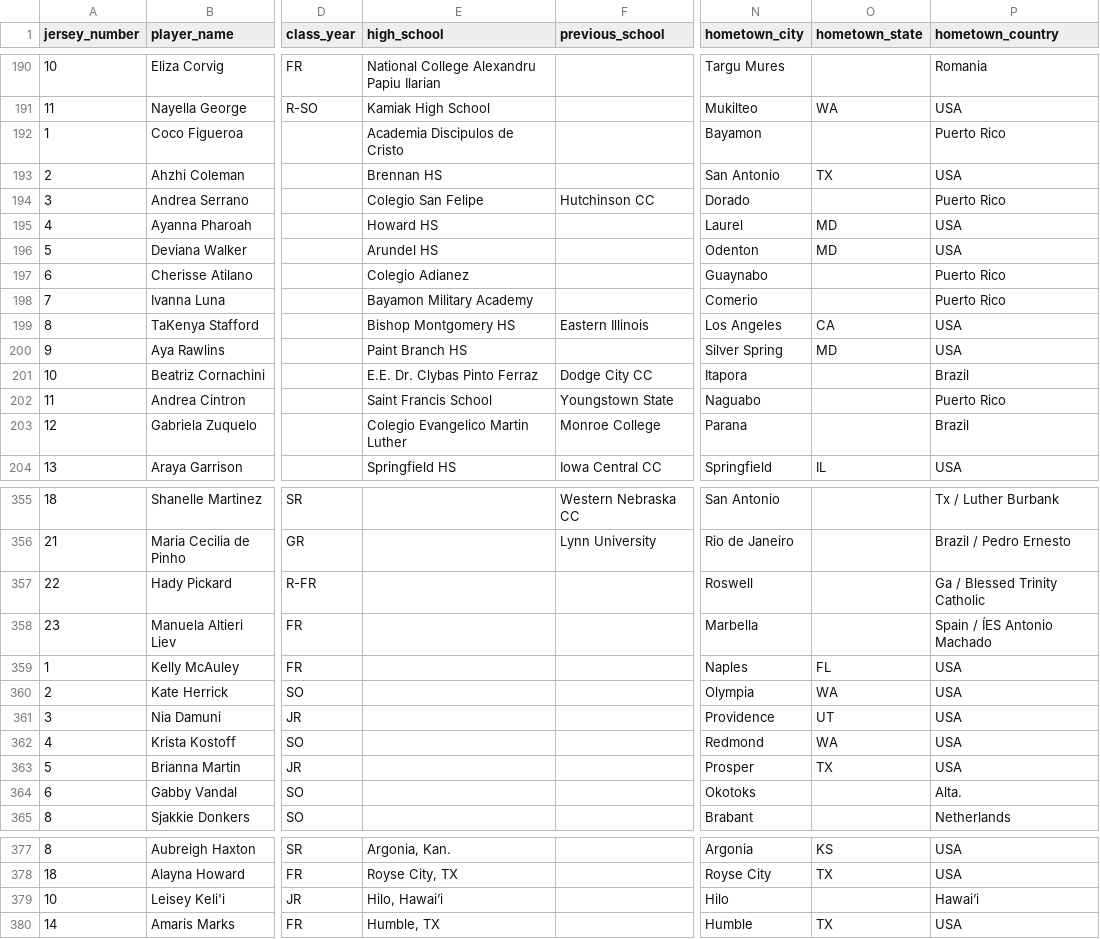
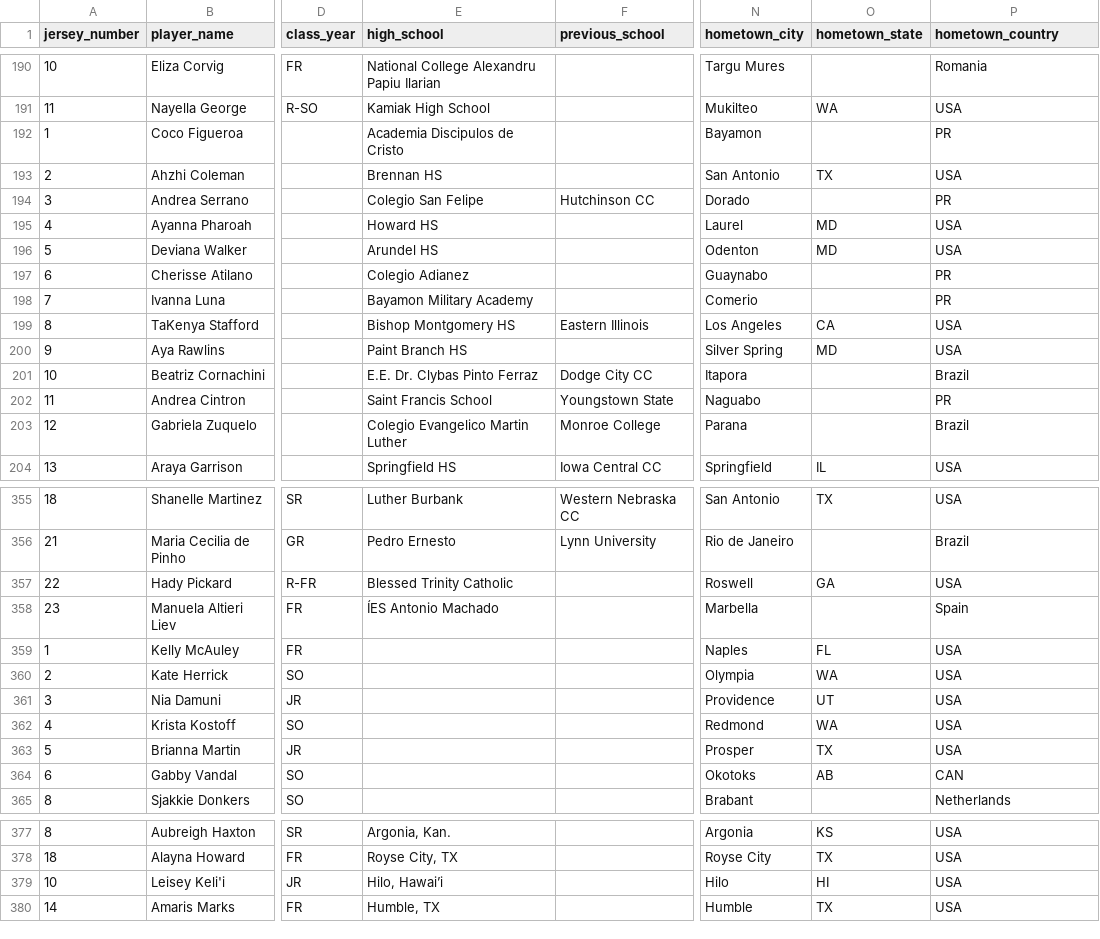
Before and after one commit to karlidean/capstone-project-NCAA-Volleyball, a CSV file: data/processed/rosters_clean.csv, drawn as a sheet; only a part is shown, gaps mark what is left out; the diff covers the shown part only; the diff names each change by its address in the sheet, - before the commit and + after, or states it on an @@ line.

```diff
--- a/data/processed/rosters_clean.csv
+++ b/data/processed/rosters_clean.csv
-P192 (hometown_country): Puerto Rico
+P192 (hometown_country): PR
-P194 (hometown_country): Puerto Rico
+P194 (hometown_country): PR
-P197:P198 (hometown_country): Puerto Rico
+P197:P198 (hometown_country): PR
-P202 (hometown_country): Puerto Rico
+P202 (hometown_country): PR
-E355 (high_school): (empty)
+E355 (high_school): Luther Burbank
-O355 (hometown_state): (empty)
+O355 (hometown_state): TX
-P355 (hometown_country): Tx / Luther Burbank
+P355 (hometown_country): USA
-E356 (high_school): (empty)
+E356 (high_school): Pedro Ernesto
-P356 (hometown_country): Brazil / Pedro Ernesto
+P356 (hometown_country): Brazil
-E357 (high_school): (empty)
+E357 (high_school): Blessed Trinity Catholic
-O357 (hometown_state): (empty)
+O357 (hometown_state): GA
-P357 (hometown_country): Ga / Blessed Trinity Catholic
+P357 (hometown_country): USA
-E358 (high_school): (empty)
+E358 (high_school): ÍES Antonio Machado
-P358 (hometown_country): Spain / ÍES Antonio Machado
+P358 (hometown_country): Spain
-O364 (hometown_state): (empty)
+O364 (hometown_state): AB
-P364 (hometown_country): Alta.
+P364 (hometown_country): CAN
-O379 (hometown_state): (empty)
+O379 (hometown_state): HI
-P379 (hometown_country): Hawai’i
+P379 (hometown_country): USA
```
Also changed, not shown: 109 edited cells elsewhere in this file, 1 other file.
